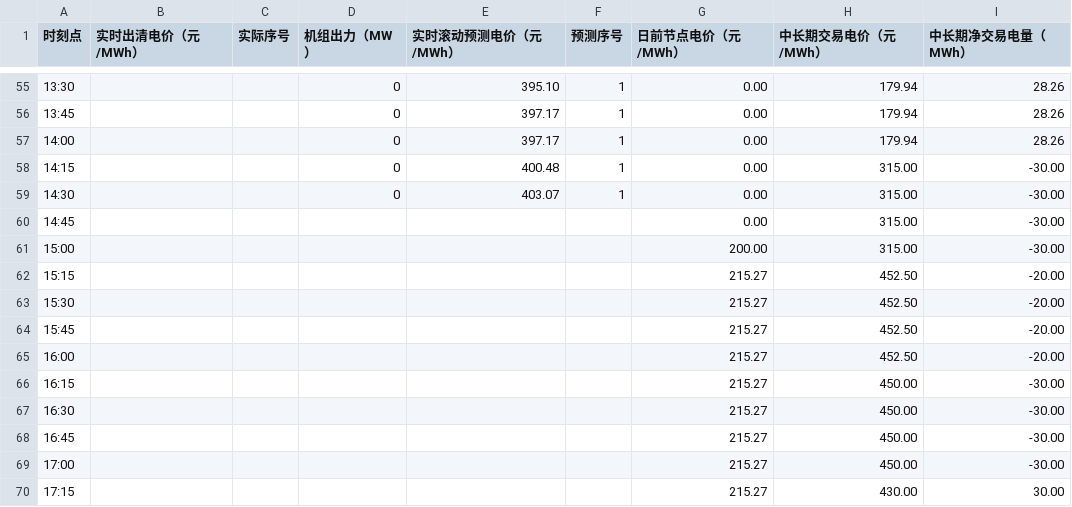
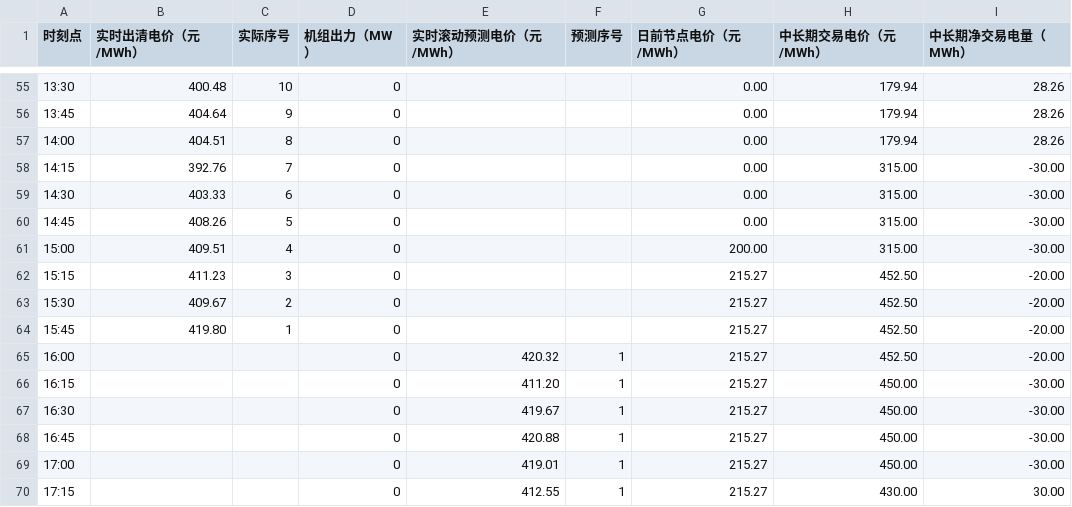
Before and after one commit to arliu633-glitch/hb-price-chart-public, a CSV file: 实时滚动电价折线图数据.csv, drawn as a sheet; only a part is shown, gaps mark what is left out; the diff covers the shown part only.

```diff
--- a/实时滚动电价折线图数据.csv
+++ b/实时滚动电价折线图数据.csv
@@ -55,16 +55,16 @@
-13:30,,,0,395.10,1,0.00,179.94,28.26
-13:45,,,0,397.17,1,0.00,179.94,28.26
-14:00,,,0,397.17,1,0.00,179.94,28.26
-14:15,,,0,400.48,1,0.00,315.00,-30.00
-14:30,,,0,403.07,1,0.00,315.00,-30.00
-14:45,,,,,,0.00,315.00,-30.00
-15:00,,,,,,200.00,315.00,-30.00
-15:15,,,,,,215.27,452.50,-20.00
-15:30,,,,,,215.27,452.50,-20.00
-15:45,,,,,,215.27,452.50,-20.00
-16:00,,,,,,215.27,452.50,-20.00
-16:15,,,,,,215.27,450.00,-30.00
-16:30,,,,,,215.27,450.00,-30.00
-16:45,,,,,,215.27,450.00,-30.00
-17:00,,,,,,215.27,450.00,-30.00
-17:15,,,,,,215.27,430.00,30.00
+13:30,400.48,10,0,,,0.00,179.94,28.26
+13:45,404.64,9,0,,,0.00,179.94,28.26
+14:00,404.51,8,0,,,0.00,179.94,28.26
+14:15,392.76,7,0,,,0.00,315.00,-30.00
+14:30,403.33,6,0,,,0.00,315.00,-30.00
+14:45,408.26,5,0,,,0.00,315.00,-30.00
+15:00,409.51,4,0,,,200.00,315.00,-30.00
+15:15,411.23,3,0,,,215.27,452.50,-20.00
+15:30,409.67,2,0,,,215.27,452.50,-20.00
+15:45,419.80,1,0,,,215.27,452.50,-20.00
+16:00,,,0,420.32,1,215.27,452.50,-20.00
+16:15,,,0,411.20,1,215.27,450.00,-30.00
+16:30,,,0,419.67,1,215.27,450.00,-30.00
+16:45,,,0,420.88,1,215.27,450.00,-30.00
+17:00,,,0,419.01,1,215.27,450.00,-30.00
+17:15,,,0,412.55,1,215.27,430.00,30.00
```
Also changed, not shown: 62 edited cells elsewhere in this file, 2 other files.
